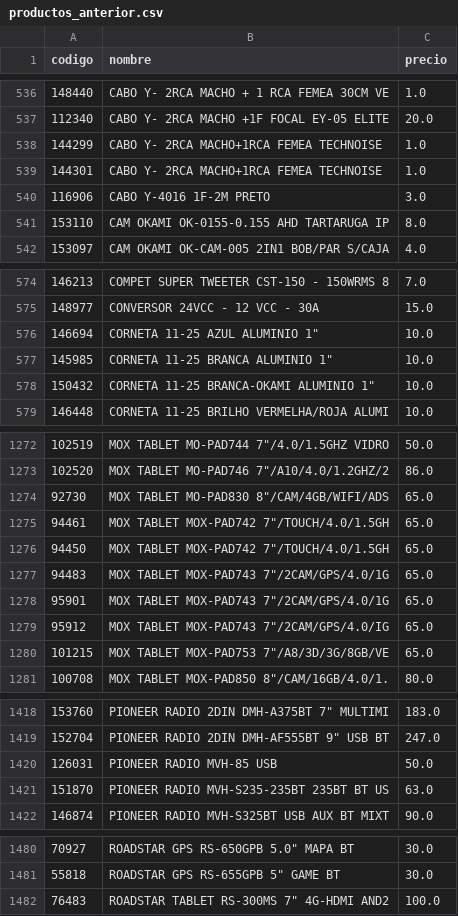
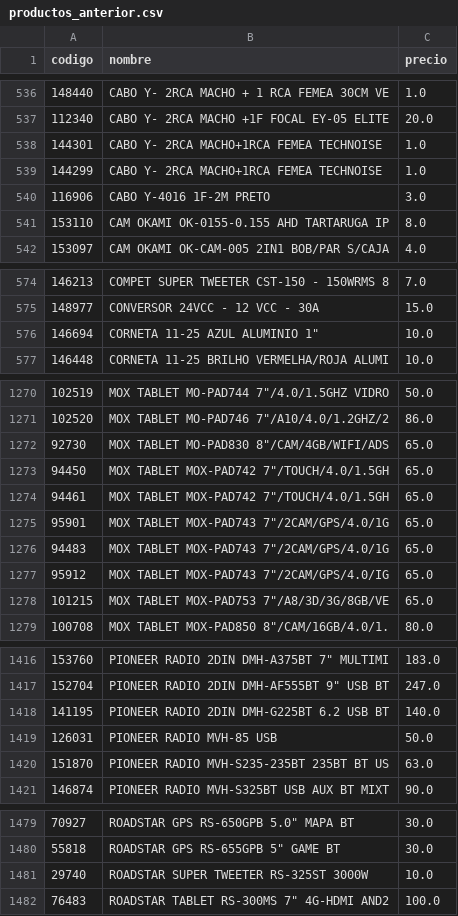
Before and after one commit to Gabrieluz1985/monitor-senki, a CSV file: productos_anterior.csv, drawn as a sheet; only a part is shown, gaps mark what is left out; the diff covers the shown part only.

```diff
--- a/productos_anterior.csv
+++ b/productos_anterior.csv
@@ -537,4 +537,4 @@
 112340,CABO Y- 2RCA MACHO +1F FOCAL EY-05 ELITE,20.0
-144299,CABO Y- 2RCA MACHO+1RCA FEMEA TECHNOISE,1.0
 144301,CABO Y- 2RCA MACHO+1RCA FEMEA TECHNOISE,1.0
+144299,CABO Y- 2RCA MACHO+1RCA FEMEA TECHNOISE,1.0
 116906,CABO Y-4016 1F-2M PRETO,3.0
@@ -576,4 +576,2 @@
 146694,"CORNETA 11-25 AZUL ALUMINIO 1""",10.0
-145985,"CORNETA 11-25 BRANCA ALUMINIO 1""",10.0
-150432,"CORNETA 11-25 BRANCA-OKAMI ALUMINIO 1""",10.0
 146448,CORNETA 11-25 BRILHO VERMELHA/ROJA ALUMI,10.0
@@ -1274,6 +1272,6 @@
 92730,"MOX TABLET MO-PAD830 8""/CAM/4GB/WIFI/ADS",65.0
-94461,"MOX TABLET MOX-PAD742 7""/TOUCH/4.0/1.5GH",65.0
 94450,"MOX TABLET MOX-PAD742 7""/TOUCH/4.0/1.5GH",65.0
-94483,"MOX TABLET MOX-PAD743 7""/2CAM/GPS/4.0/1G",65.0
+94461,"MOX TABLET MOX-PAD742 7""/TOUCH/4.0/1.5GH",65.0
 95901,"MOX TABLET MOX-PAD743 7""/2CAM/GPS/4.0/1G",65.0
+94483,"MOX TABLET MOX-PAD743 7""/2CAM/GPS/4.0/1G",65.0
 95912,"MOX TABLET MOX-PAD743 7""/2CAM/GPS/4.0/IG",65.0
@@ -1419,2 +1417,3 @@
 152704,"PIONEER RADIO 2DIN DMH-AF555BT 9"" USB BT",247.0
+141195,PIONEER RADIO 2DIN DMH-G225BT 6.2 USB BT,140.0
 126031,PIONEER RADIO MVH-85 USB,50.0
@@ -1481,2 +1480,3 @@
 55818,"ROADSTAR GPS RS-655GPB 5"" GAME BT",30.0
+29740,ROADSTAR SUPER TWEETER RS-325ST 3000W,10.0
 76483,"ROADSTAR TABLET RS-300MS 7"" 4G-HDMI AND2",100.0
```
Also changed, not shown: 1 moved row elsewhere in this file.
